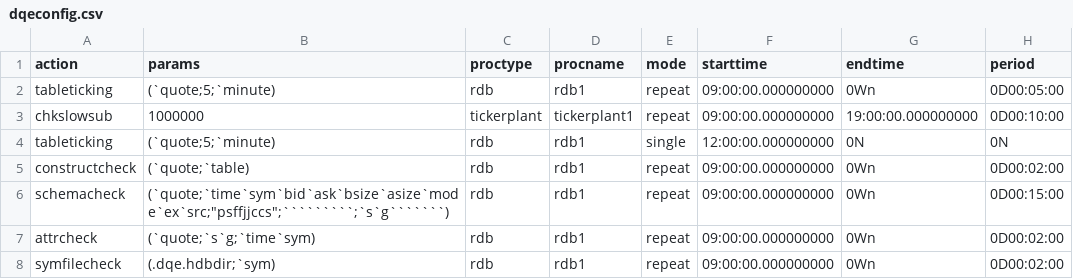
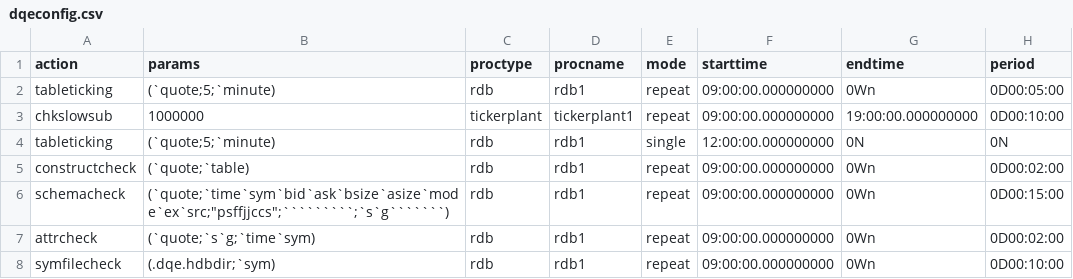
Before and after one commit to DataIntellectTech/TorQ, a CSV file: config/dqeconfig.csv, drawn as a sheet; the diff names each change by its address in the sheet, - before the commit and + after, or states it on an @@ line.

Commit message:
2min to 10 min for longer run time

```diff
--- a/config/dqeconfig.csv
+++ b/config/dqeconfig.csv
-H8 (period): 0D00:02:00
+H8 (period): 0D00:10:00
```
